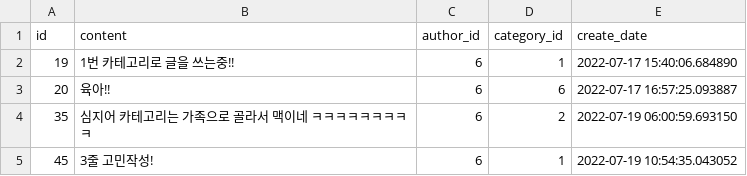
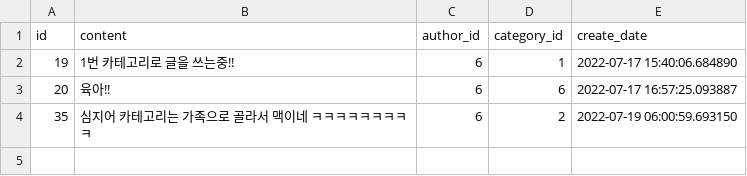
Before and after one commit to about-joo91/mailbox_back, a CSV file: worryboard.csv, drawn as a sheet; the diff names each change by its address in the sheet, - before the commit and + after, or states it on an @@ line.

```diff
--- a/worryboard.csv
+++ b/worryboard.csv
-row 5: 45 | 3줄 고민작성! | 6 | 1 | 2022-07-19 10:54:35.043052
```
Also changed, not shown: 1 other file.
